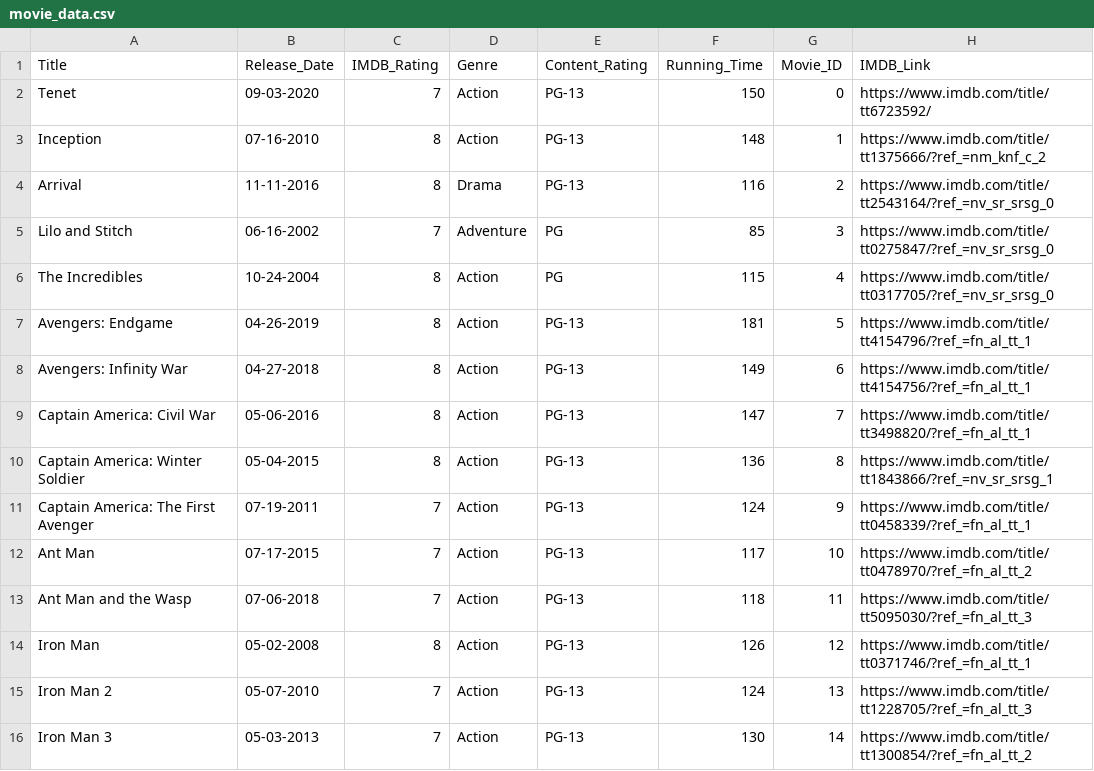
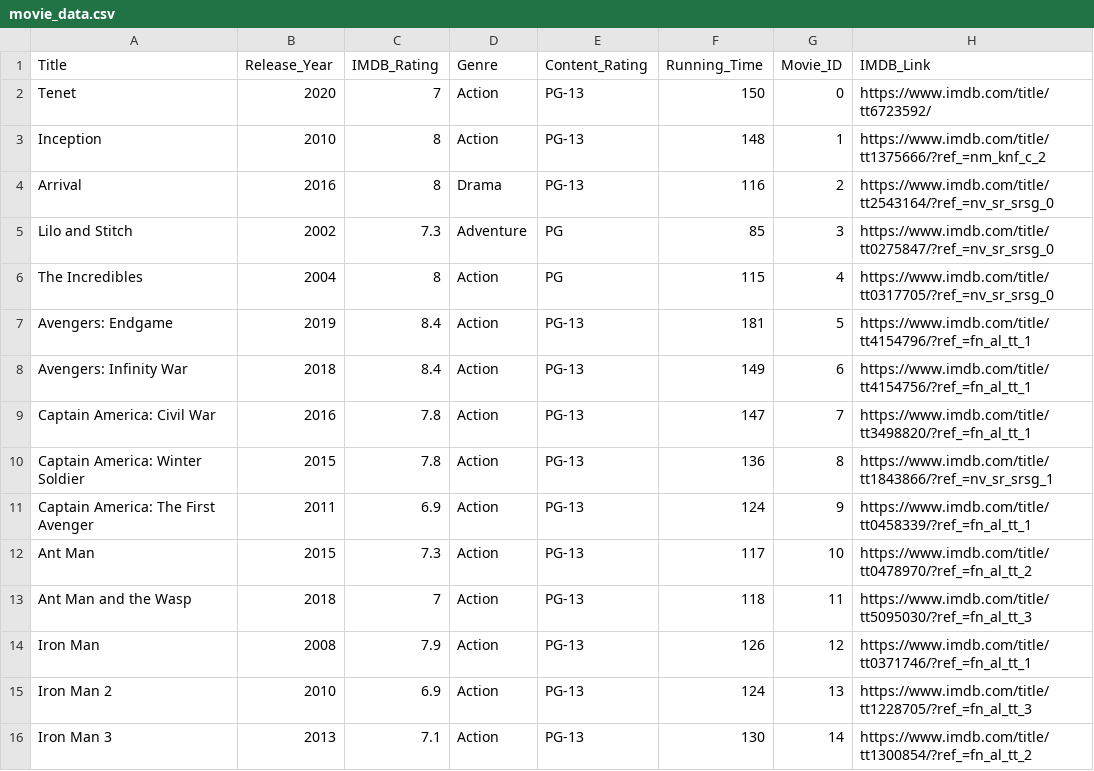
Before and after one commit to berges01/ITC350-Project, a CSV file: data/movie_data.csv, drawn as a sheet.

Commit message:
Fixed Dates

```diff
--- a/data/movie_data.csv
+++ b/data/movie_data.csv
@@ -1,16 +1,16 @@
-Title,Release_Date,IMDB_Rating,Genre,Content_Rating,Running_Time,Movie_ID,IMDB_Link
-Tenet,09-03-2020,7,Action,PG-13,150,0,https://www.imdb.com/title/tt6723592/
-Inception,07-16-2010,8,Action,PG-13,148,1,https://www.imdb.com/title/tt1375666/?ref_=nm_knf_c_2
-Arrival,11-11-2016,8,Drama,PG-13,116,2,https://www.imdb.com/title/tt2543164/?ref_=nv_sr_srsg_0
-Lilo and Stitch,06-16-2002,7,Adventure,PG,85,3,https://www.imdb.com/title/tt0275847/?ref_=nv_sr_srsg_0
-The Incredibles,10-24-2004,8,Action,PG,115,4,https://www.imdb.com/title/tt0317705/?ref_=nv_sr_srsg_0
-Avengers: Endgame,04-26-2019,8,Action,PG-13,181,5,https://www.imdb.com/title/tt4154796/?ref_=fn_al_tt_1
-Avengers: Infinity War,04-27-2018,8,Action,PG-13,149,6,https://www.imdb.com/title/tt4154756/?ref_=fn_al_tt_1
-Captain America: Civil War,05-06-2016,8,Action,PG-13,147,7,https://www.imdb.com/title/tt3498820/?ref_=fn_al_tt_1
-Captain America: Winter Soldier,05-04-2015,8,Action,PG-13,136,8,https://www.imdb.com/title/tt1843866/?ref_=nv_sr_srsg_1
-Captain America: The First Avenger,07-19-2011,7,Action,PG-13,124,9,https://www.imdb.com/title/tt0458339/?ref_=fn_al_tt_1
-Ant Man,07-17-2015,7,Action,PG-13,117,10,https://www.imdb.com/title/tt0478970/?ref_=fn_al_tt_2
-Ant Man and the Wasp,07-06-2018,7,Action,PG-13,118,11,https://www.imdb.com/title/tt5095030/?ref_=fn_al_tt_3
-Iron Man,05-02-2008,8,Action,PG-13,126,12,https://www.imdb.com/title/tt0371746/?ref_=fn_al_tt_1
-Iron Man 2,05-07-2010,7,Action,PG-13,124,13,https://www.imdb.com/title/tt1228705/?ref_=fn_al_tt_3
-Iron Man 3,05-03-2013,7,Action,PG-13,130,14,https://www.imdb.com/title/tt1300854/?ref_=fn_al_tt_2
+Title,Release_Year,IMDB_Rating,Genre,Content_Rating,Running_Time,Movie_ID,IMDB_Link
+Tenet,2020,7,Action,PG-13,150,0,https://www.imdb.com/title/tt6723592/
+Inception,2010,8,Action,PG-13,148,1,https://www.imdb.com/title/tt1375666/?ref_=nm_knf_c_2
+Arrival,2016,8,Drama,PG-13,116,2,https://www.imdb.com/title/tt2543164/?ref_=nv_sr_srsg_0
+Lilo and Stitch,2002,7.3,Adventure,PG,85,3,https://www.imdb.com/title/tt0275847/?ref_=nv_sr_srsg_0
+The Incredibles,2004,8,Action,PG,115,4,https://www.imdb.com/title/tt0317705/?ref_=nv_sr_srsg_0
+Avengers: Endgame,2019,8.4,Action,PG-13,181,5,https://www.imdb.com/title/tt4154796/?ref_=fn_al_tt_1
+Avengers: Infinity War,2018,8.4,Action,PG-13,149,6,https://www.imdb.com/title/tt4154756/?ref_=fn_al_tt_1
+Captain America: Civil War,2016,7.8,Action,PG-13,147,7,https://www.imdb.com/title/tt3498820/?ref_=fn_al_tt_1
+Captain America: Winter Soldier,2015,7.8,Action,PG-13,136,8,https://www.imdb.com/title/tt1843866/?ref_=nv_sr_srsg_1
+Captain America: The First Avenger,2011,6.9,Action,PG-13,124,9,https://www.imdb.com/title/tt0458339/?ref_=fn_al_tt_1
+Ant Man,2015,7.3,Action,PG-13,117,10,https://www.imdb.com/title/tt0478970/?ref_=fn_al_tt_2
+Ant Man and the Wasp,2018,7,Action,PG-13,118,11,https://www.imdb.com/title/tt5095030/?ref_=fn_al_tt_3
+Iron Man,2008,7.9,Action,PG-13,126,12,https://www.imdb.com/title/tt0371746/?ref_=fn_al_tt_1
+Iron Man 2,2010,6.9,Action,PG-13,124,13,https://www.imdb.com/title/tt1228705/?ref_=fn_al_tt_3
+Iron Man 3,2013,7.1,Action,PG-13,130,14,https://www.imdb.com/title/tt1300854/?ref_=fn_al_tt_2
```
